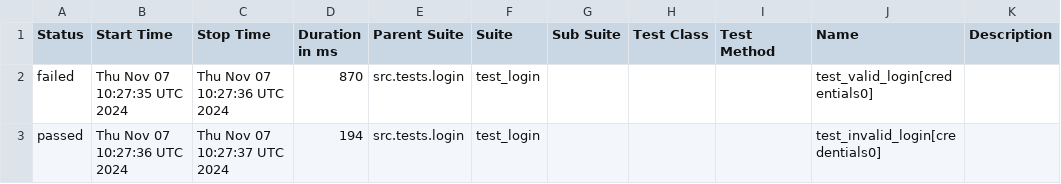
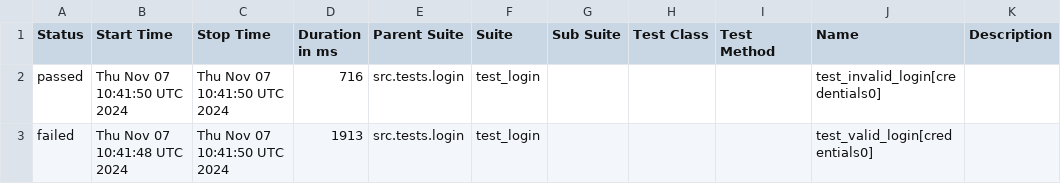
Before and after one commit to ybhuiyan/web-automation-selenium-python, a CSV file: data/suites.csv, drawn as a sheet.

```diff
--- a/data/suites.csv
+++ b/data/suites.csv
@@ -1,3 +1,3 @@
 "Status","Start Time","Stop Time","Duration in ms","Parent Suite","Suite","Sub Suite","Test Class","Test Method","Name","Description"
-"failed","Thu Nov 07 10:27:35 UTC 2024","Thu Nov 07 10:27:36 UTC 2024","870","src.tests.login","test_login","","","","test_valid_login[credentials0]",""
-"passed","Thu Nov 07 10:27:36 UTC 2024","Thu Nov 07 10:27:37 UTC 2024","194","src.tests.login","test_login","","","","test_invalid_login[credentials0]",""
+"passed","Thu Nov 07 10:41:50 UTC 2024","Thu Nov 07 10:41:50 UTC 2024","716","src.tests.login","test_login","","","","test_invalid_login[credentials0]",""
+"failed","Thu Nov 07 10:41:48 UTC 2024","Thu Nov 07 10:41:50 UTC 2024","1913","src.tests.login","test_login","","","","test_valid_login[credentials0]",""
```
Also changed, not shown: 39 other files.
